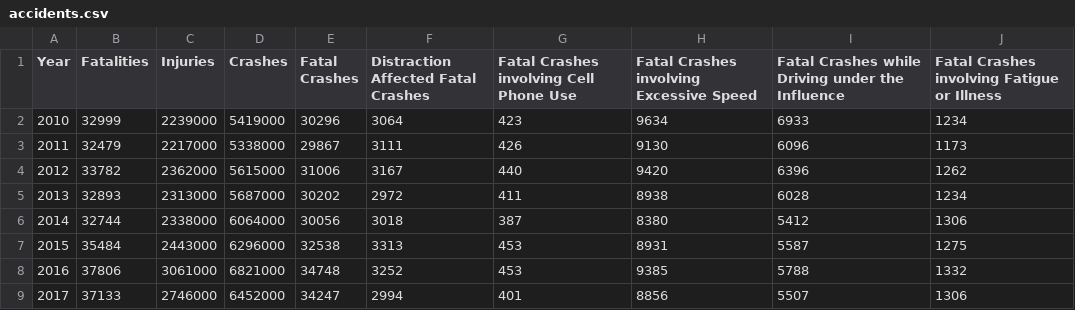
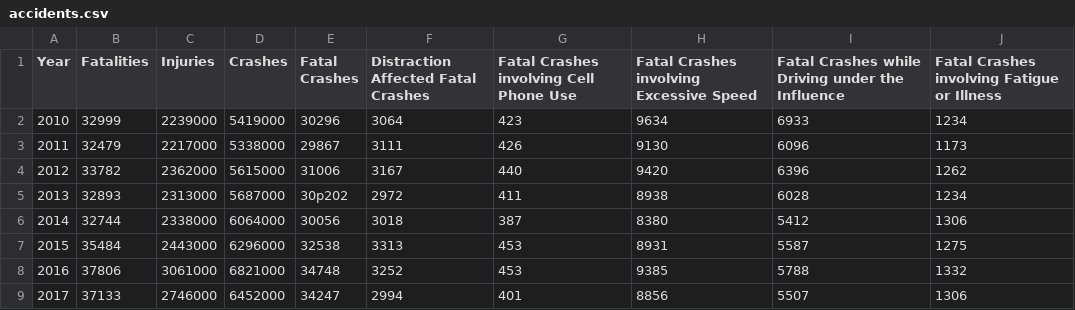
Before and after one commit to ToKolob/Python, a CSV file: CSE111-programming-with-functions/022_accidents/accidents.csv, drawn as a sheet.

```diff
--- a/CSE111-programming-with-functions/022_accidents/accidents.csv
+++ b/CSE111-programming-with-functions/022_accidents/accidents.csv
@@ -4,3 +4,3 @@ Year,Fatalities,Injuries,Crashes,Fatal Crashes,Distraction Affected Fatal Crashe
 2012,33782,2362000,5615000,31006,3167,440,9420,6396,1262
-2013,32893,2313000,5687000,30202,2972,411,8938,6028,1234
+2013,32893,2313000,5687000,30p202,2972,411,8938,6028,1234
 2014,32744,2338000,6064000,30056,3018,387,8380,5412,1306
```
Also changed, not shown: 2 other files.
